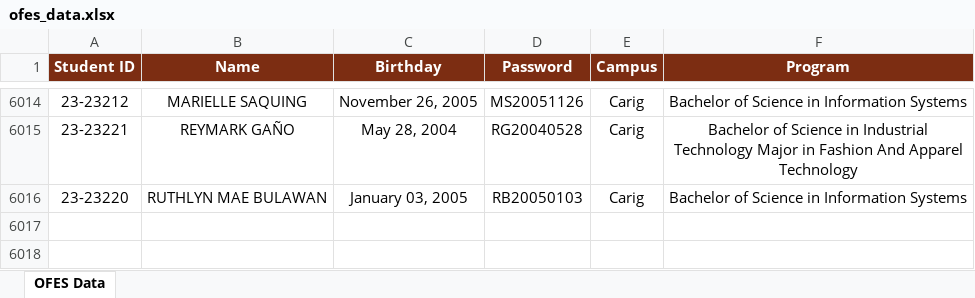
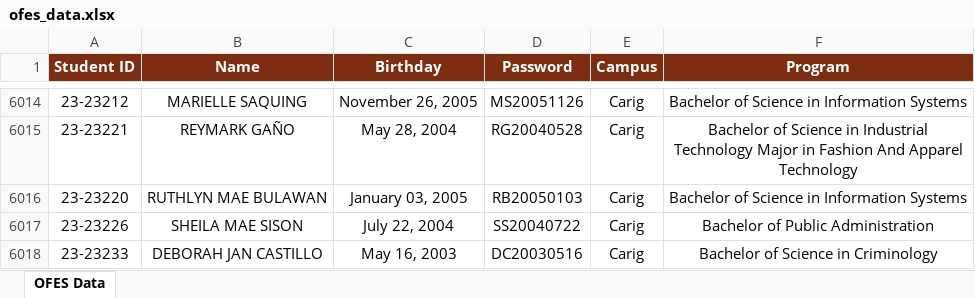
Before and after one commit to ricfx861-sys/fdcv-g-vdsfvg, an Excel workbook: ofes_data.xlsx, sheet OFES Data, drawn as a sheet; only a part is shown, gaps mark what is left out; values as stored, in another font and other column widths than the file's, no borders; the diff names each change by its address in the sheet, - before the commit and + after, or states it on an @@ line.

```diff
--- a/ofes_data.xlsx (sheet OFES Data)
+++ b/ofes_data.xlsx (sheet OFES Data)
+row 6017: 23-23226 | SHEILA MAE SISON | July 22, 2004 | SS20040722 | Carig | Bachelor of Public Administration
+row 6018: 23-23233 | DEBORAH JAN CASTILLO | May 16, 2003 | DC20030516 | Carig | Bachelor of Science in Criminology
```
Also changed, not shown: 1 other file.
